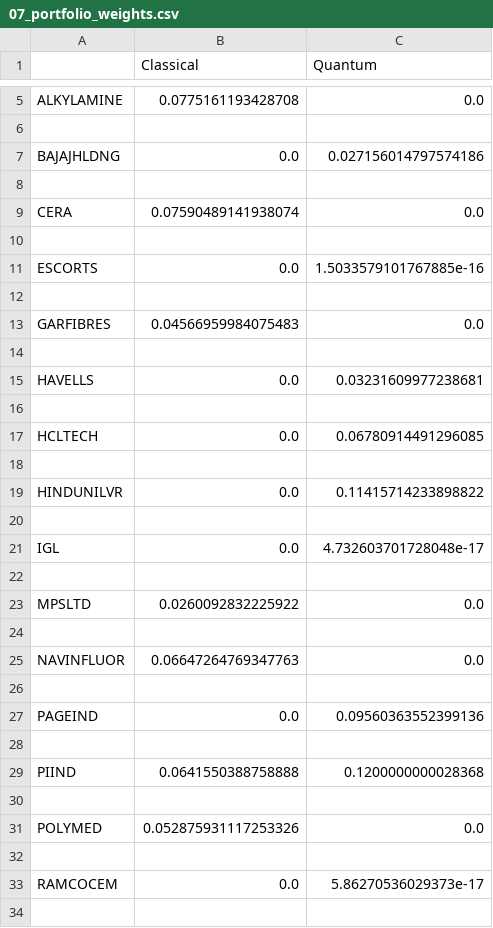
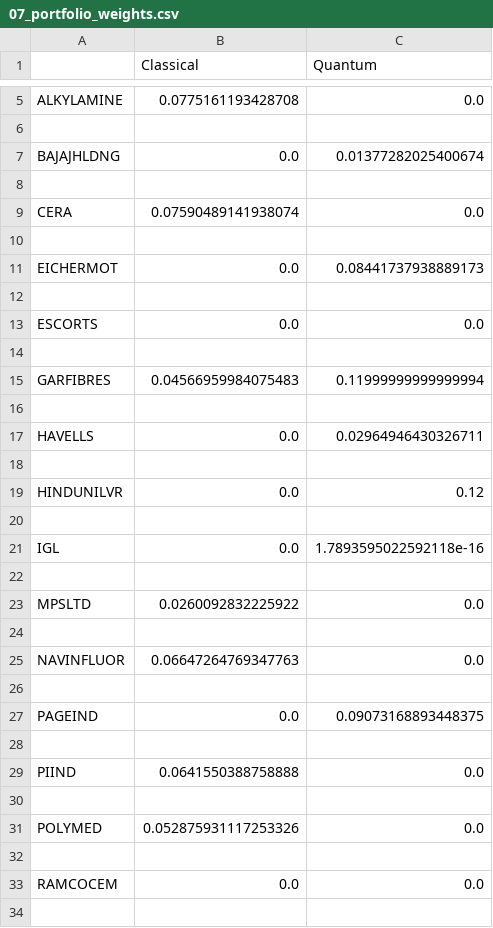
Before and after one commit to kishore2204/Portfolio-Optimization-Quantum, a CSV file: data/07_portfolio_weights.csv, drawn as a sheet; only a part is shown, gaps mark what is left out; the diff covers the shown part only.

```diff
--- a/data/07_portfolio_weights.csv
+++ b/data/07_portfolio_weights.csv
@@ -6,3 +6,3 @@ ALKYLAMINE,0.0775161193428708,0.0
 
-BAJAJHLDNG,0.0,0.027156014797574186
+BAJAJHLDNG,0.0,0.01377282025400674
 
@@ -10,13 +10,13 @@ CERA,0.07590489141938074,0.0
 
-ESCORTS,0.0,1.5033579101767885e-16
+EICHERMOT,0.0,0.08441737938889173
 
-GARFIBRES,0.04566959984075483,0.0
+ESCORTS,0.0,0.0
 
-HAVELLS,0.0,0.03231609977238681
+GARFIBRES,0.04566959984075483,0.11999999999999994
 
-HCLTECH,0.0,0.06780914491296085
+HAVELLS,0.0,0.02964946430326711
 
-HINDUNILVR,0.0,0.11415714233898822
+HINDUNILVR,0.0,0.12
 
-IGL,0.0,4.732603701728048e-17
+IGL,0.0,1.7893595022592118e-16
 
@@ -26,5 +26,5 @@ NAVINFLUOR,0.06647264769347763,0.0
 
-PAGEIND,0.0,0.09560363552399136
+PAGEIND,0.0,0.09073168893448375
 
-PIIND,0.0641550388758888,0.1200000000028368
+PIIND,0.0641550388758888,0.0
 
@@ -32,3 +32,3 @@ POLYMED,0.052875931117253326,0.0
 
-RAMCOCEM,0.0,5.86270536029373e-17
+RAMCOCEM,0.0,0.0
 
```
Also changed, not shown: 2 added rows, 2 removed rows and 6 edited cells elsewhere in this file, data/10_portfolio_values.csv, outputs/full_comparison_metrics.csv, 18 other files.
